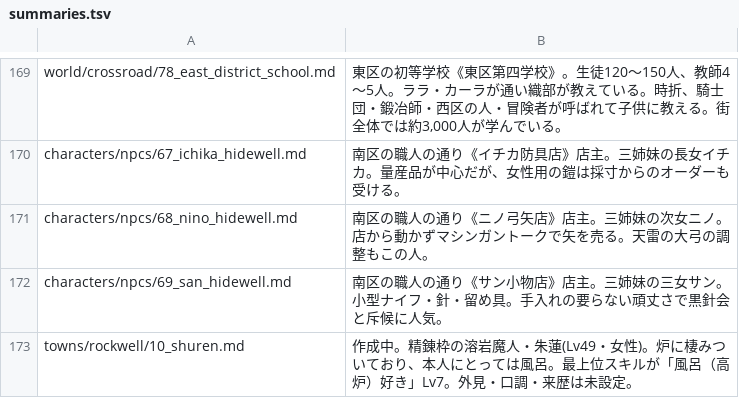
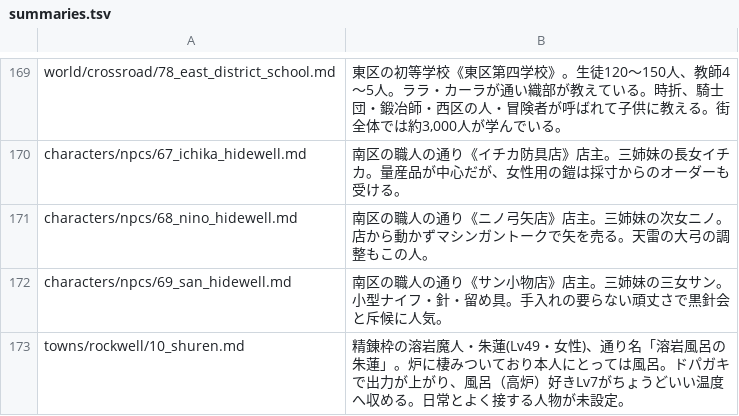
Before and after one commit to akisumann/123, a TSV file: tools/summaries.tsv, drawn as a sheet; only a part is shown, gaps mark what is left out.

```diff
--- a/tools/summaries.tsv
+++ b/tools/summaries.tsv
@@ -172,2 +172,2 @@ characters/npcs/68_nino_hidewell.md	南区の職人の通り《ニノ弓矢店
 characters/npcs/69_san_hidewell.md	南区の職人の通り《サン小物店》店主。三姉妹の三女サン。小型ナイフ・針・留め具。手入れの要らない頑丈さで黒針会と斥候に人気。
-towns/rockwell/10_shuren.md	作成中。精錬枠の溶岩魔人・朱蓮(Lv49・女性)。炉に棲みついており、本人にとっては風呂。最上位スキルが「風呂（高炉）好き」Lv7。外見・口調・来歴は未設定。
+towns/rockwell/10_shuren.md	精錬枠の溶岩魔人・朱蓮(Lv49・女性)、通り名「溶岩風呂の朱蓮」。炉に棲みついており本人にとっては風呂。ドパガキで出力が上がり、風呂（高炉）好きLv7がちょうどいい温度へ収める。日常とよく接する人物が未設定。
```
Also changed, not shown: 3 other files.
